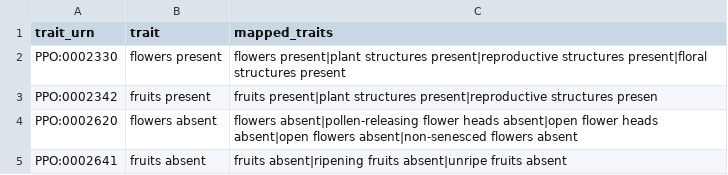
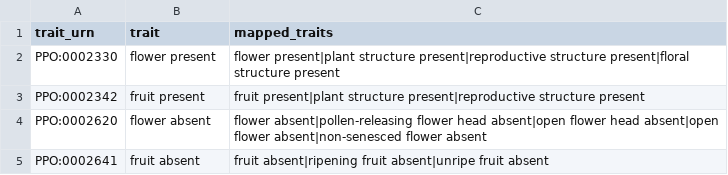
Before and after one commit to Phenobase/phenobase_data, a CSV file: data/traits.csv, drawn as a sheet.

Commit message:
Update traits.csv

```diff
--- a/data/traits.csv
+++ b/data/traits.csv
@@ -1,5 +1,5 @@
 trait_urn,trait,mapped_traits
-PPO:0002330,flowers present,flowers present|plant structures present|reproductive structures present|floral structures present
-PPO:0002342,fruits present,fruits present|plant structures present|reproductive structures presen
-PPO:0002620,flowers absent,flowers absent|pollen-releasing flower heads absent|open flower heads absent|open flowers absent|non-senesced flowers absent
-PPO:0002641,fruits absent,fruits absent|ripening fruits absent|unripe fruits absent
+PPO:0002330,flower present,flower present|plant structure present|reproductive structure present|floral structure present
+PPO:0002342,fruit present,fruit present|plant structure present|reproductive structure present
+PPO:0002620,flower absent,flower absent|pollen-releasing flower head absent|open flower head absent|open flower absent|non-senesced flower absent
+PPO:0002641,fruit absent,fruit absent|ripening fruit absent|unripe fruit absent
```
